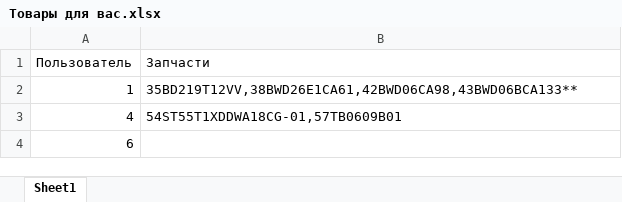
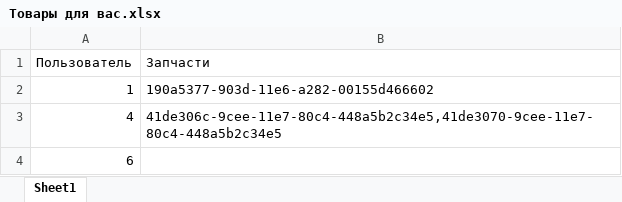
Before and after one commit to ArmCyber/bauten, an Excel workbook: .extra/Imports/Товары для вас.xlsx, sheet Sheet1, drawn as a sheet; values as stored, in another font and other column widths than the file's, no borders; the diff names each change by its address in the sheet, - before the commit and + after, or states it on an @@ line.

```diff
--- a/.extra/Imports/Товары для вас.xlsx (sheet Sheet1)
+++ b/.extra/Imports/Товары для вас.xlsx (sheet Sheet1)
-B2 (Запчасти): 35BD219T12VV,38BWD26E1CA61,42BWD06CA98,43BWD06BCA133**
+B2 (Запчасти): 190a5377-903d-11e6-a282-00155d466602
-B3 (Запчасти): 54ST55T1XDDWA18CG-01,57TB0609B01
+B3 (Запчасти): 41de306c-9cee-11e7-80c4-448a5b2c34e5,41de3070-9cee-11e7-80c4-448a5b2c34e5
```
Also changed, not shown: .extra/Imports/С этим советуем.xlsx, 17 other files.
